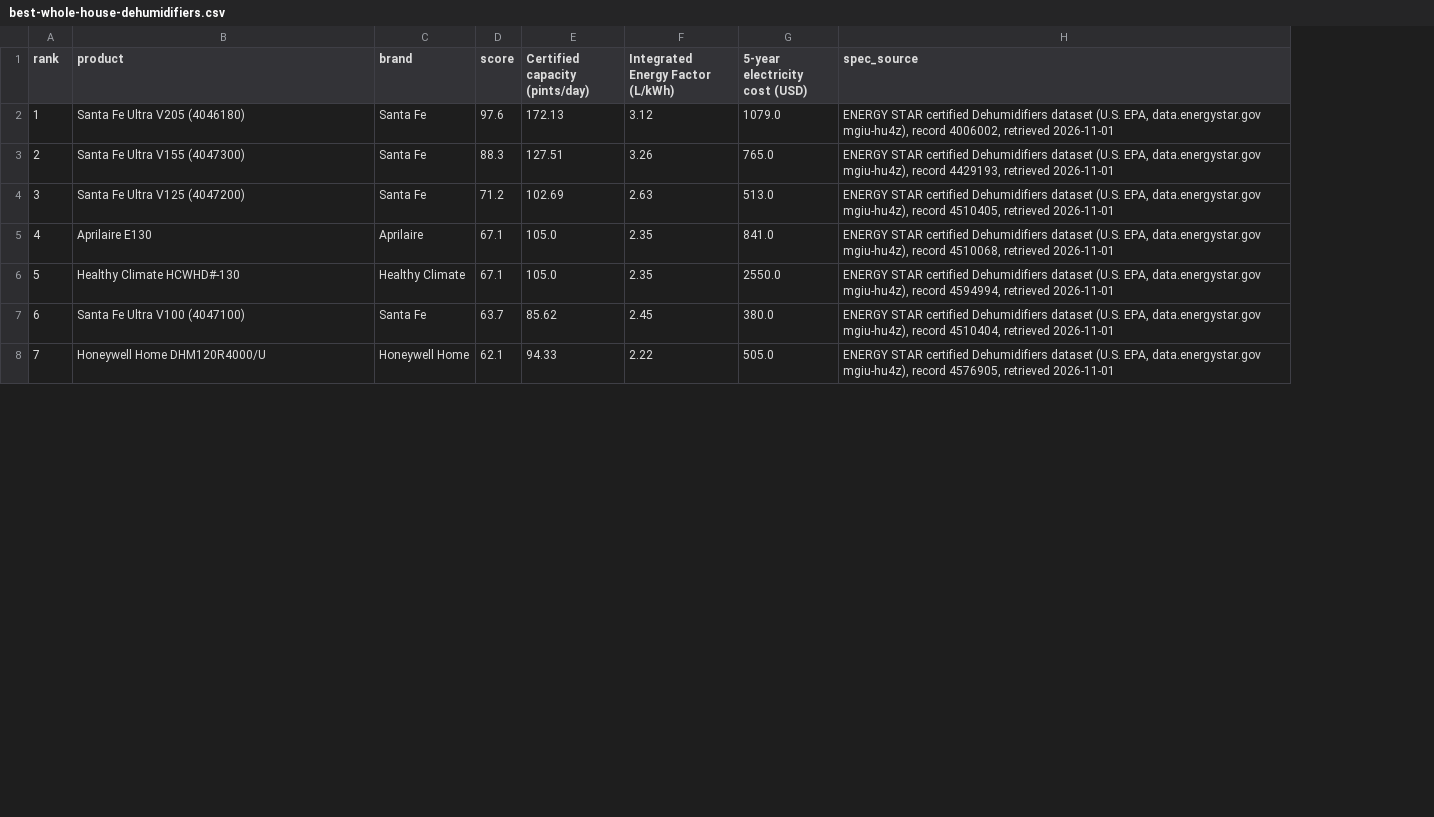
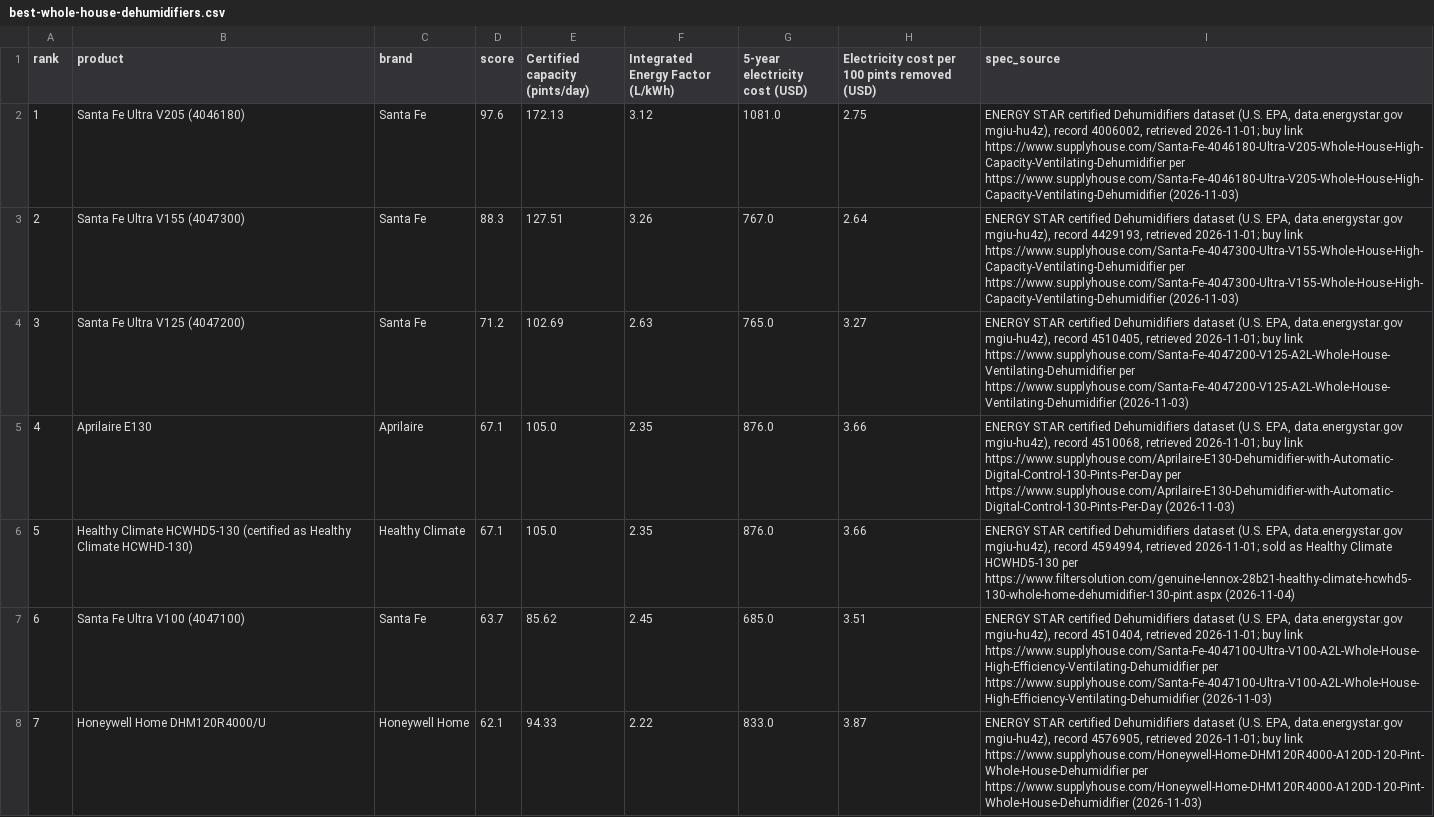
Before and after one commit to Milazzo11/bytherank-site, a CSV file: data/best-whole-house-dehumidifiers.csv, drawn as a sheet; only a part is shown; addresses are those after the commit; the diff covers the shown part only; the diff names each change by its address in the sheet, - before the commit and + after, or states it on an @@ line.

```diff
--- a/data/best-whole-house-dehumidifiers.csv
+++ b/data/best-whole-house-dehumidifiers.csv
+column H, rows 1-8: Electricity cost per 100 pints removed (USD) | 2.75 | 2.64 | 3.27 | 3.66 | 3.66 | 3.51 | 3.87
-G2 (5-year electricity cost (USD)): 1079.0
+G2 (5-year electricity cost (USD)): 1081.0
-I2 (spec_source): …4006002, retrieved 2026-11-01
+I2 (spec_source): …4006002, retrieved 2026-11-01; buy link https://www.supplyhouse.com/Santa-Fe-4046180-Ultra-V205-Whole-House-High-Capacity-Ventilating-Dehumidifier per https://www.supplyhouse.com/Santa-Fe-4046180-Ultra-V205-Whole-House-High-Capacity-Ventilating-Dehumidifier (2026-11-03)
-G3 (5-year electricity cost (USD)): 765.0
+G3 (5-year electricity cost (USD)): 767.0
-I3 (spec_source): …4429193, retrieved 2026-11-01
+I3 (spec_source): …4429193, retrieved 2026-11-01; buy link https://www.supplyhouse.com/Santa-Fe-4047300-Ultra-V155-Whole-House-High-Capacity-Ventilating-Dehumidifier per https://www.supplyhouse.com/Santa-Fe-4047300-Ultra-V155-Whole-House-High-Capacity-Ventilating-Dehumidifier (2026-11-03)
-G4 (5-year electricity cost (USD)): 513.0
+G4 (5-year electricity cost (USD)): 765.0
-I4 (spec_source): …4510405, retrieved 2026-11-01
+I4 (spec_source): …4510405, retrieved 2026-11-01; buy link https://www.supplyhouse.com/Santa-Fe-4047200-V125-A2L-Whole-House-Ventilating-Dehumidifier per https://www.supplyhouse.com/Santa-Fe-4047200-V125-A2L-Whole-House-Ventilating-Dehumidifier (2026-11-03)
-G5 (5-year electricity cost (USD)): 841.0
+G5 (5-year electricity cost (USD)): 876.0
-I5 (spec_source): …4510068, retrieved 2026-11-01
+I5 (spec_source): …4510068, retrieved 2026-11-01; buy link https://www.supplyhouse.com/Aprilaire-E130-Dehumidifier-with-Automatic-Digital-Control-130-Pints-Per-Day per https://www.supplyhouse.com/Aprilaire-E130-Dehumidifier-with-Automatic-Digital-Control-130-Pints-Per-Day (2026-11-03)
-B6 (product): Healthy Climate HCWHD#-130
+B6 (product): Healthy Climate HCWHD5-130 (certified as Healthy Climate HCWHD-130)
-G6 (5-year electricity cost (USD)): 2550.0
+G6 (5-year electricity cost (USD)): 876.0
-I6 (spec_source): …4594994, retrieved 2026-11-01
+I6 (spec_source): …4594994, retrieved 2026-11-01; sold as Healthy Climate HCWHD5-130 per https://www.filtersolution.com/genuine-lennox-28b21-healthy-climate-hcwhd5-130-whole-home-dehumidifier-130-pint.aspx (2026-11-04)
-G7 (5-year electricity cost (USD)): 380.0
+G7 (5-year electricity cost (USD)): 685.0
-I7 (spec_source): …4510404, retrieved 2026-11-01
+I7 (spec_source): …4510404, retrieved 2026-11-01; buy link https://www.supplyhouse.com/Santa-Fe-4047100-Ultra-V100-A2L-Whole-House-High-Efficiency-Ventilating-Dehumidifier per https://www.supplyhouse.com/Santa-Fe-4047100-Ultra-V100-A2L-Whole-House-High-Efficiency-Ventilating-Dehumidifier (2026-11-03)
-G8 (5-year electricity cost (USD)): 505.0
+G8 (5-year electricity cost (USD)): 833.0
-I8 (spec_source): …4576905, retrieved 2026-11-01
+I8 (spec_source): …4576905, retrieved 2026-11-01; buy link https://www.supplyhouse.com/Honeywell-Home-DHM120R4000-A120D-120-Pint-Whole-House-Dehumidifier per https://www.supplyhouse.com/Honeywell-Home-DHM120R4000-A120D-120-Pint-Whole-House-Dehumidifier (2026-11-03)
```
Also changed, not shown: 2 added rows and 14 edited cells elsewhere in this file, data/best-air-purifiers-for-allergies.csv, data/best-air-purifiers-for-small-rooms.csv, 42 other files.
